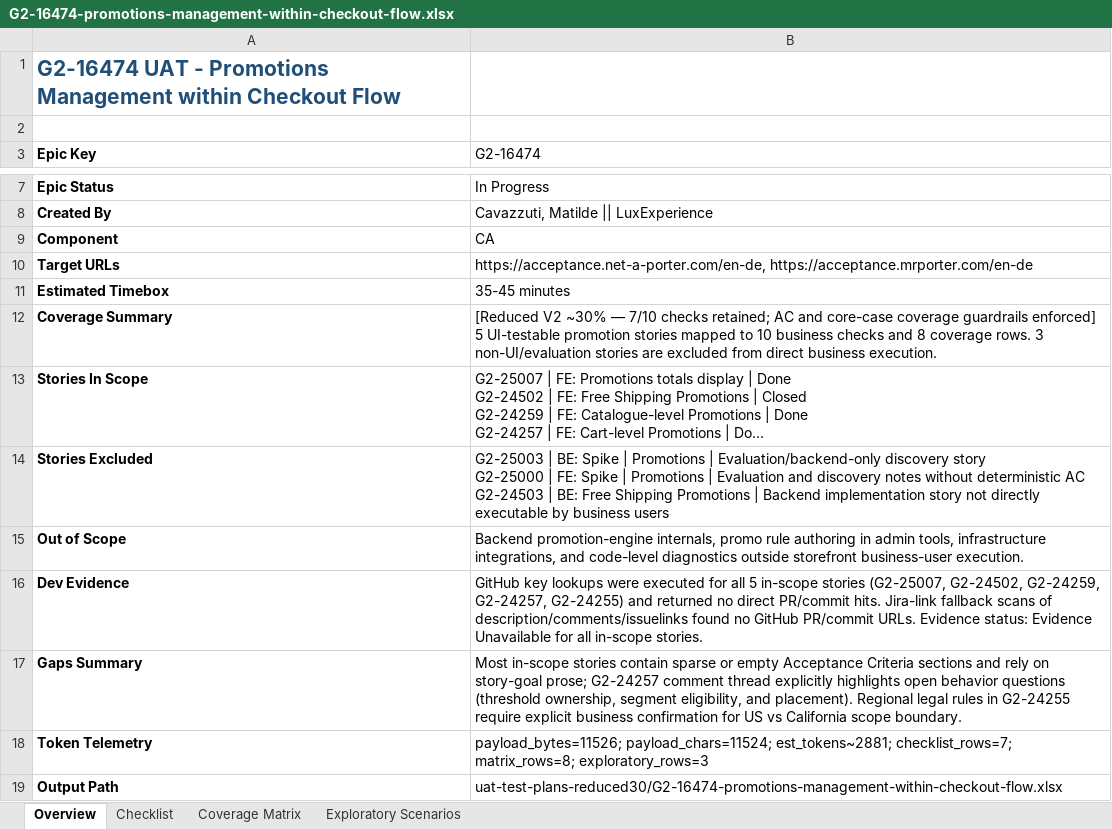
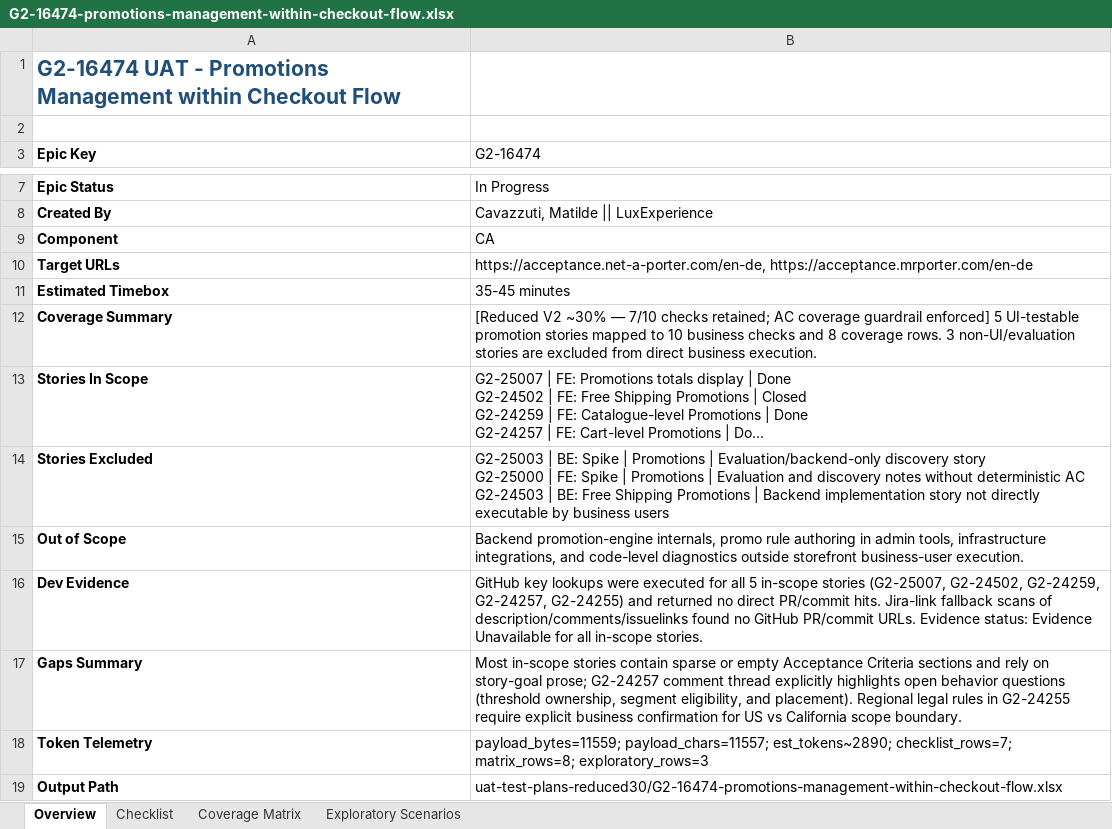
Before and after one commit to mytheresa/porter-uat, an Excel workbook: uat-test-plans-reduced30/G2-16474-promotions-management-within-checkout-flow.xlsx, sheet Overview, drawn as a sheet; only a part is shown, gaps mark what is left out; long unchanged cells end in …; values as stored, in another font and other column widths than the file's, no borders; the diff names each change by its address in the sheet, - before the commit and + after, or states it on an @@ line.

Commit message:
chore: update UAT summary report formatting and improve dropped checks table

```diff
--- a/uat-test-plans-reduced30/G2-16474-promotions-management-within-checkout-flow.xlsx (sheet Overview)
+++ b/uat-test-plans-reduced30/G2-16474-promotions-management-within-checkout-flow.xlsx (sheet Overview)
-B12 (G2-16474): …retained; AC and core-case coverage guardrails enforced] 5…
+B12 (G2-16474): …retained; AC coverage guardrail enforced] 5…
-B18 (G2-16474): payload_bytes=11526; payload_chars=11524; est_tokens~2881; checklist_rows=7; matrix_rows=8;…
+B18 (G2-16474): payload_bytes=11559; payload_chars=11557; est_tokens~2890; checklist_rows=7; matrix_rows=8;…
```
Also changed, not shown: sheet Checklist, sheet Coverage Matrix, uat-test-plans-reduced30/G2-16011-view-of-the-customer-customer-information.xlsx, uat-test-plans-reduced30/G2-16144-country-language-location-selector.xlsx, 12 other files.
